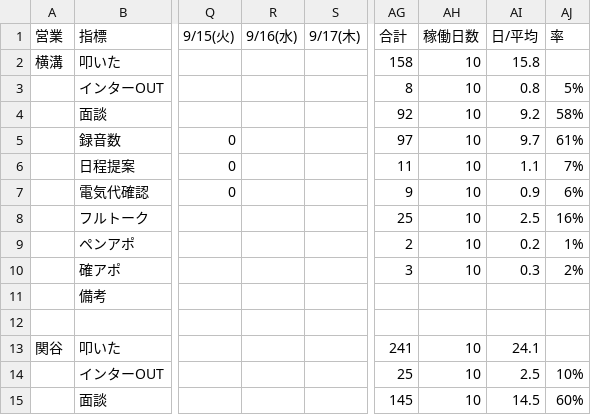
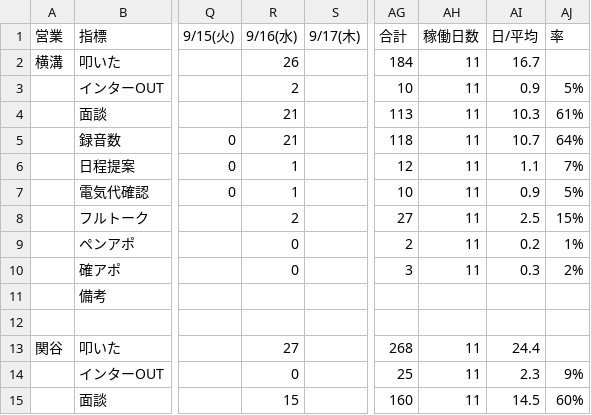
Before and after one commit to shuhei-mori/eiko-report, a CSV file: 202609_活動集計.csv, drawn as a sheet; only a part is shown, gaps mark what is left out; the diff covers the shown part only; the diff names each change by its address in the sheet, - before the commit and + after, or states it on an @@ line.

```diff
--- a/202609_活動集計.csv
+++ b/202609_活動集計.csv
-R2 (9/16(水)): (empty)
+R2 (9/16(水)): 26
-AG2 (合計): 158
+AG2 (合計): 184
-AH2:AH10 (稼働日数): 10
+AH2:AH10 (稼働日数): 11
-AI2 (日/平均): 15.8
+AI2 (日/平均): 16.7
-R3 (9/16(水)): (empty)
+R3 (9/16(水)): 2
-AG3 (合計): 8
+AG3 (合計): 10
-AI3 (日/平均): 0.8
+AI3 (日/平均): 0.9
-R4:R5 (9/16(水)): (empty)
+R4:R5 (9/16(水)): 21
-AG4 (合計): 92
+AG4 (合計): 113
-AI4 (日/平均): 9.2
+AI4 (日/平均): 10.3
-AJ4 (率): 58%
+AJ4 (率): 61%
-AG5 (合計): 97
+AG5 (合計): 118
-AI5 (日/平均): 9.7
+AI5 (日/平均): 10.7
-AJ5 (率): 61%
+AJ5 (率): 64%
-R6:R7 (9/16(水)): (empty)
+R6:R7 (9/16(水)): 1
-AG6 (合計): 11
+AG6 (合計): 12
-AG7 (合計): 9
+AG7 (合計): 10
-AJ7 (率): 6%
+AJ7 (率): 5%
-R8 (9/16(水)): (empty)
+R8 (9/16(水)): 2
-AG8 (合計): 25
+AG8 (合計): 27
-AJ8 (率): 16%
+AJ8 (率): 15%
-R9:R10 (9/16(水)): (empty)
+R9:R10 (9/16(水)): 0
-R13 (9/16(水)): (empty)
+R13 (9/16(水)): 27
-AG13 (合計): 241
+AG13 (合計): 268
-AH13:AH15 (稼働日数): 10
+AH13:AH15 (稼働日数): 11
-AI13 (日/平均): 24.1
+AI13 (日/平均): 24.4
-R14 (9/16(水)): (empty)
+R14 (9/16(水)): 0
-AI14 (日/平均): 2.5
+AI14 (日/平均): 2.3
-AJ14 (率): 10%
+AJ14 (率): 9%
-R15 (9/16(水)): (empty)
+R15 (9/16(水)): 15
-AG15 (合計): 145
+AG15 (合計): 160
```
Also changed, not shown: 91 edited cells elsewhere in this file, 202609_活動集計_逆.csv, katsudou.csv, 12 other files.
